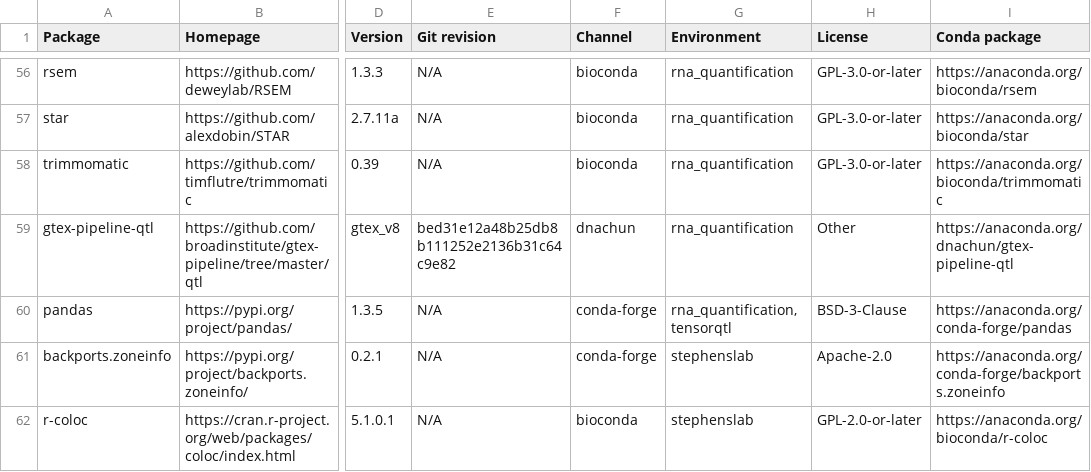
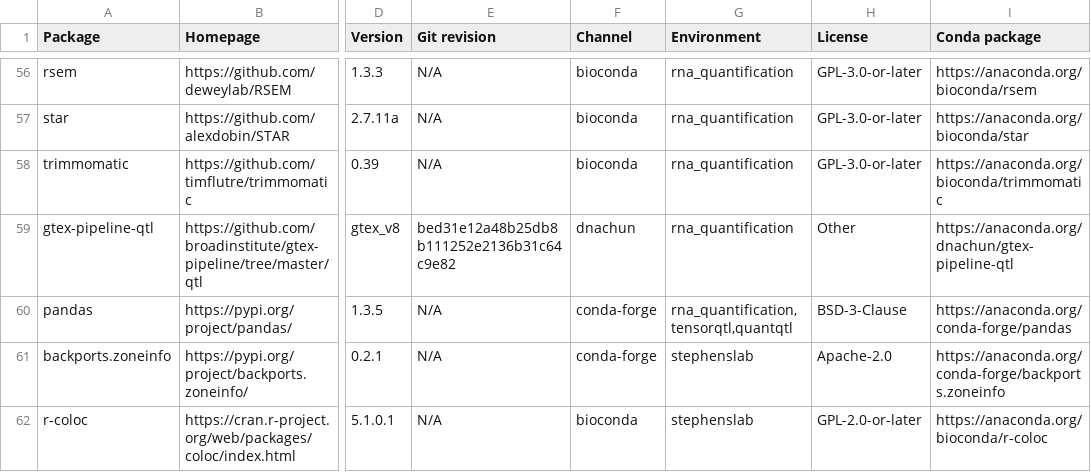
Before and after one commit to cumc/xqtl-protocol, a CSV file: container/containers.csv, drawn as a sheet; only a part is shown, gaps mark what is left out; the diff covers the shown part only; the diff names each change by its address in the sheet, - before the commit and + after, or states it on an @@ line.

Commit message:
update my_container

```diff
--- a/container/containers.csv
+++ b/container/containers.csv
-G60 (Environment): rna_quantification, tensorqtl
+G60 (Environment): rna_quantification, tensorqtl,quantqtl
```
Also changed, not shown: 3 added rows and 5 edited cells elsewhere in this file.
